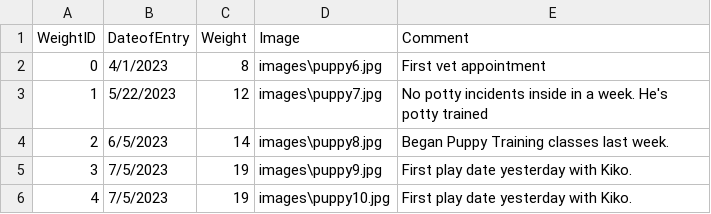
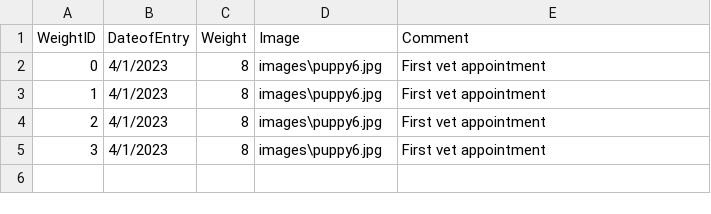
Before and after one commit to BeanCheeseTaco/PuppyProject_HCI584, a CSV file: data/Max.csv, drawn as a sheet.

```diff
--- a/data/Max.csv
+++ b/data/Max.csv
@@ -2,5 +2,4 @@ WeightID,DateofEntry,Weight,Image,Comment
 0,4/1/2023,8,images\puppy6.jpg,First vet appointment
-1,5/22/2023,12,images\puppy7.jpg,No potty incidents inside in a week. He's potty trained
-2,6/5/2023,14,images\puppy8.jpg,Began Puppy Training classes last week.
-3,7/5/2023,19,images\puppy9.jpg,First play date yesterday with Kiko.
-4,7/5/2023,19,images\puppy10.jpg,First play date yesterday with Kiko.
+1,4/1/2023,8,images\puppy6.jpg,First vet appointment
+2,4/1/2023,8,images\puppy6.jpg,First vet appointment
+3,4/1/2023,8,images\puppy6.jpg,First vet appointment
```
Also changed, not shown: data/Dutton.csv, data/PuppyProfiles.csv, 25 other files.
